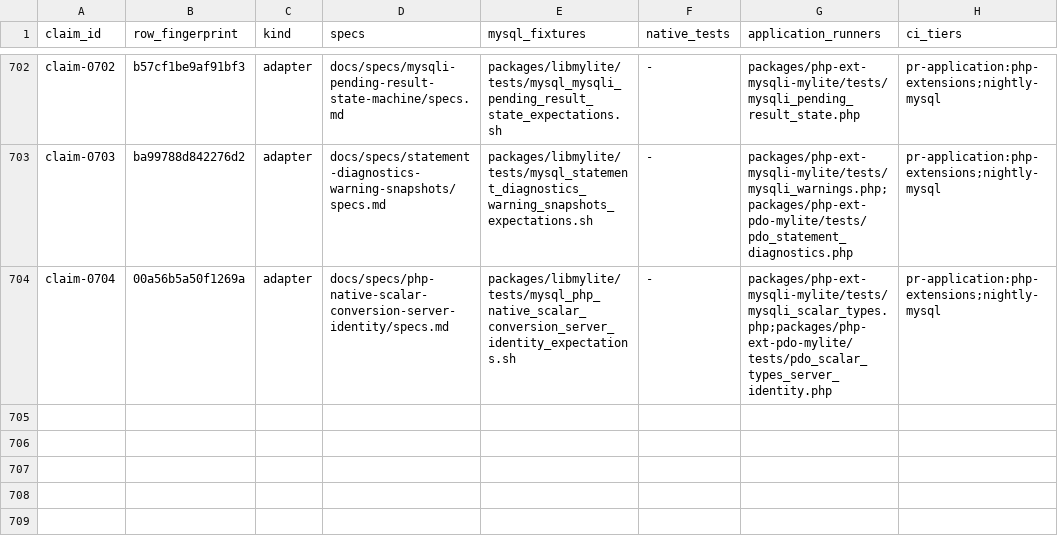
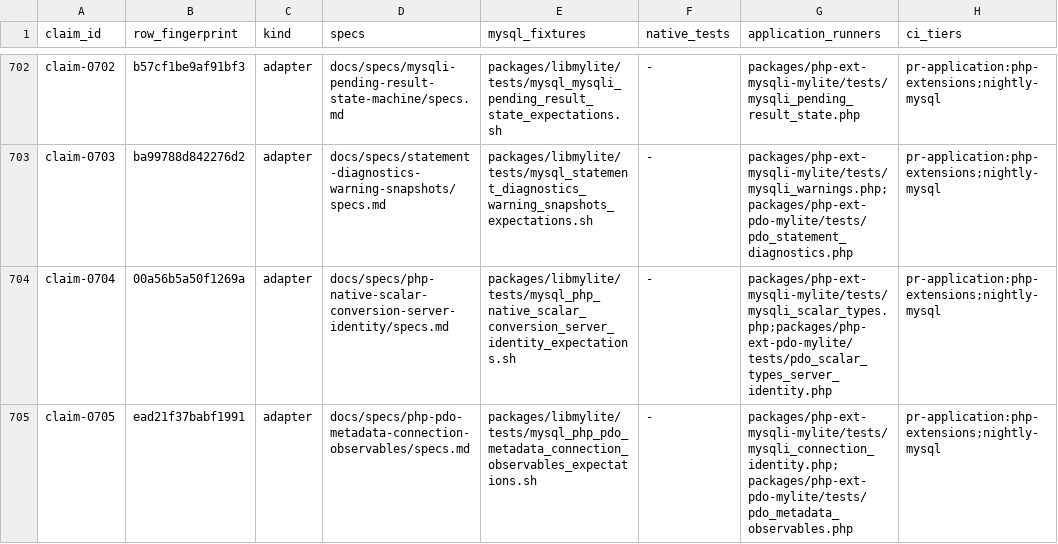
Before and after one commit to JanJakes/mylite, a TSV file: docs/compatibility/claims.tsv, drawn as a sheet; only a part is shown, gaps mark what is left out; the diff names each change by its address in the sheet, - before the commit and + after, or states it on an @@ line.

Commit message:
Qualify PHP metadata observables

```diff
--- a/docs/compatibility/claims.tsv
+++ b/docs/compatibility/claims.tsv
+row 705: claim-0705 | ead21f37babf1991 | adapter | docs/specs/php-pdo-metadata-connection-observables/specs.md | packages/libmylite/tests/mysql_php_pdo_metadata_connection_observables_expectations.sh | - | packages/php-ext-mysqli-mylite/tests/mysqli_connection_identity.php;packages/php-ext-pdo-mylite/tests/pdo_metadata_observables.php | pr-application:php-extensions;nightly-mysql
```
Also changed, not shown: 6 other files.
